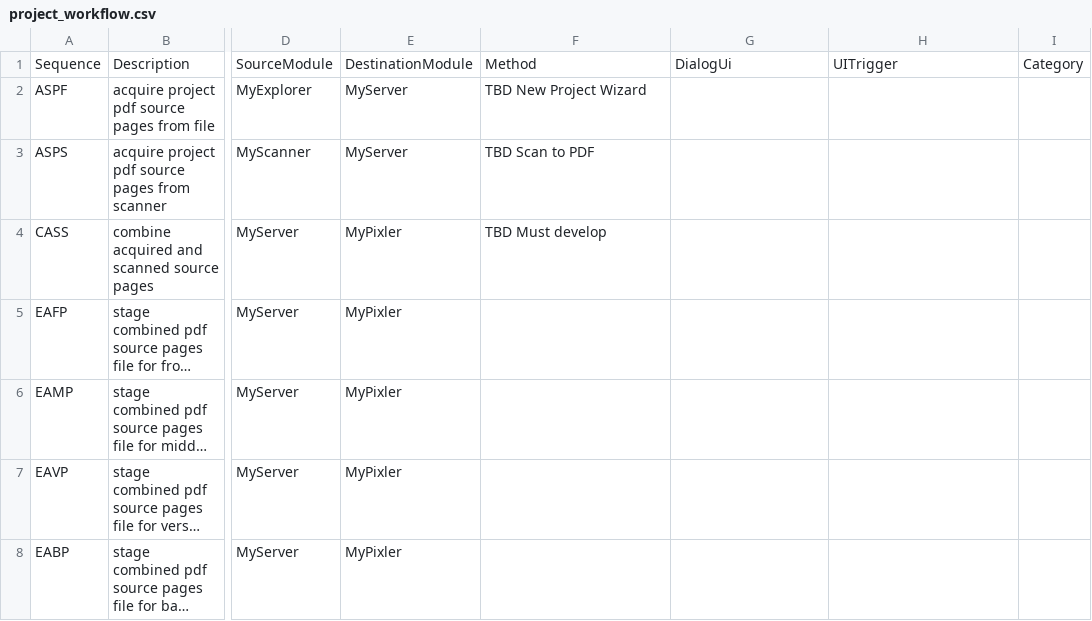
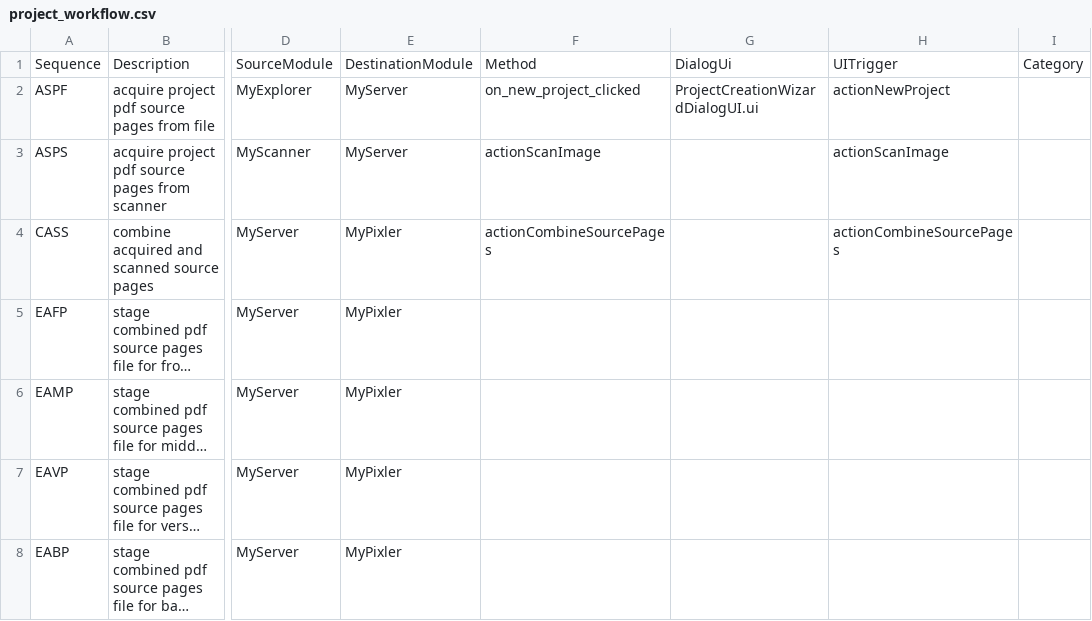
Before and after one commit to preachermax/BiblionOCR, a CSV file: Model/Project/Data/csv/project_workflow.csv, drawn as a sheet; only a part is shown, gaps mark what is left out; long unchanged cells end in …; the diff names each change by its address in the sheet, - before the commit and + after, or states it on an @@ line.

```diff
--- a/Model/Project/Data/csv/project_workflow.csv
+++ b/Model/Project/Data/csv/project_workflow.csv
-F2: TBD New Project Wizard
+F2: on_new_project_clicked
-G2: (empty)
+G2: ProjectCreationWizardDialogUI.ui
-H2: (empty)
+H2: actionNewProject
-F3: TBD Scan to PDF
+F3: actionScanImage
-H3: (empty)
+H3: actionScanImage
-F4: TBD Must develop
+F4: actionCombineSourcePages
-H4: (empty)
+H4: actionCombineSourcePages
```
Also changed, not shown: Model/Project/Data/csv/Workflow.csv, Model/Project/Data/csv/page_workflow.csv, 32 other files.
